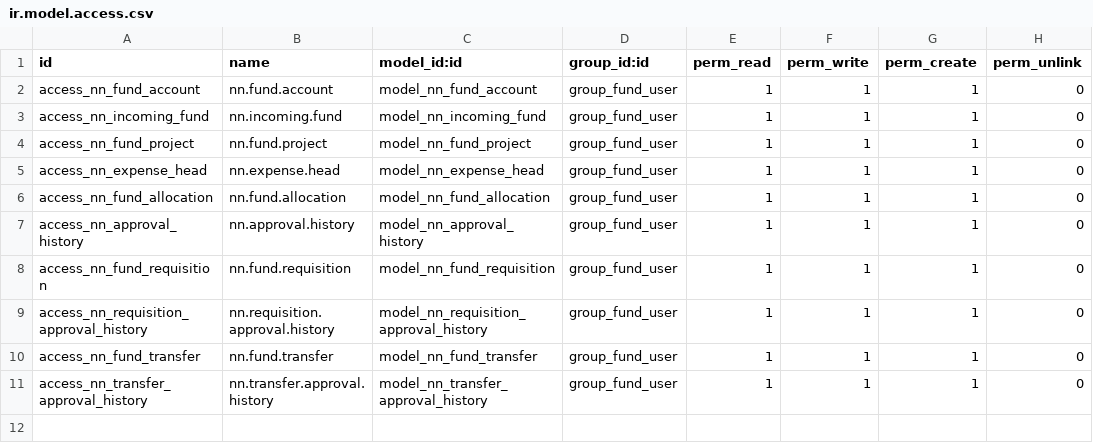
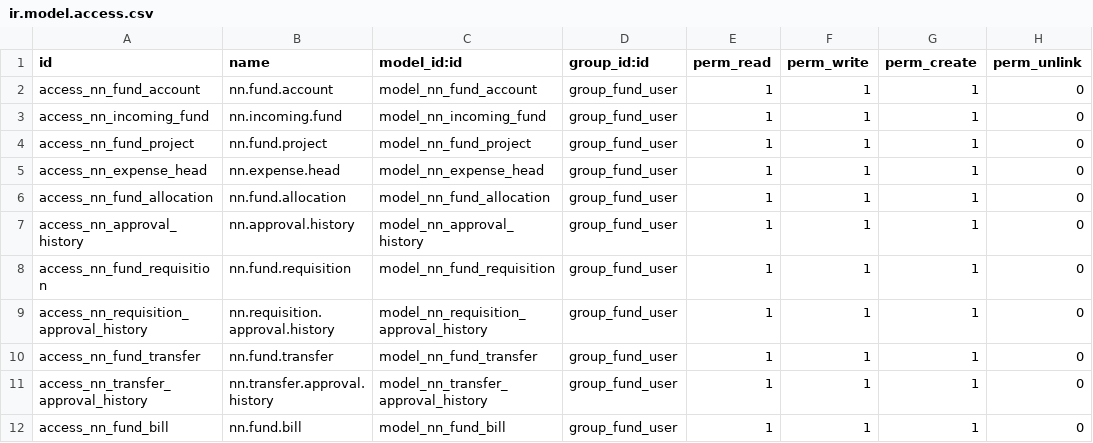
Before and after one commit to MdAzmainAbrar/nn_fund_management, a CSV file: nn_fund_management/security/ir.model.access.csv, drawn as a sheet.

Commit message:
feat: Add Fund Bill model with billing validation against requisition; verified overspend blocking matches spec demo scenario

```diff
--- a/nn_fund_management/security/ir.model.access.csv
+++ b/nn_fund_management/security/ir.model.access.csv
@@ -11 +11,2 @@ access_nn_fund_transfer,nn.fund.transfer,model_nn_fund_transfer,group_fund_user,
 access_nn_transfer_approval_history,nn.transfer.approval.history,model_nn_transfer_approval_history,group_fund_user,1,1,1,0
+access_nn_fund_bill,nn.fund.bill,model_nn_fund_bill,group_fund_user,1,1,1,0
```
Also changed, not shown: 5 other files.
